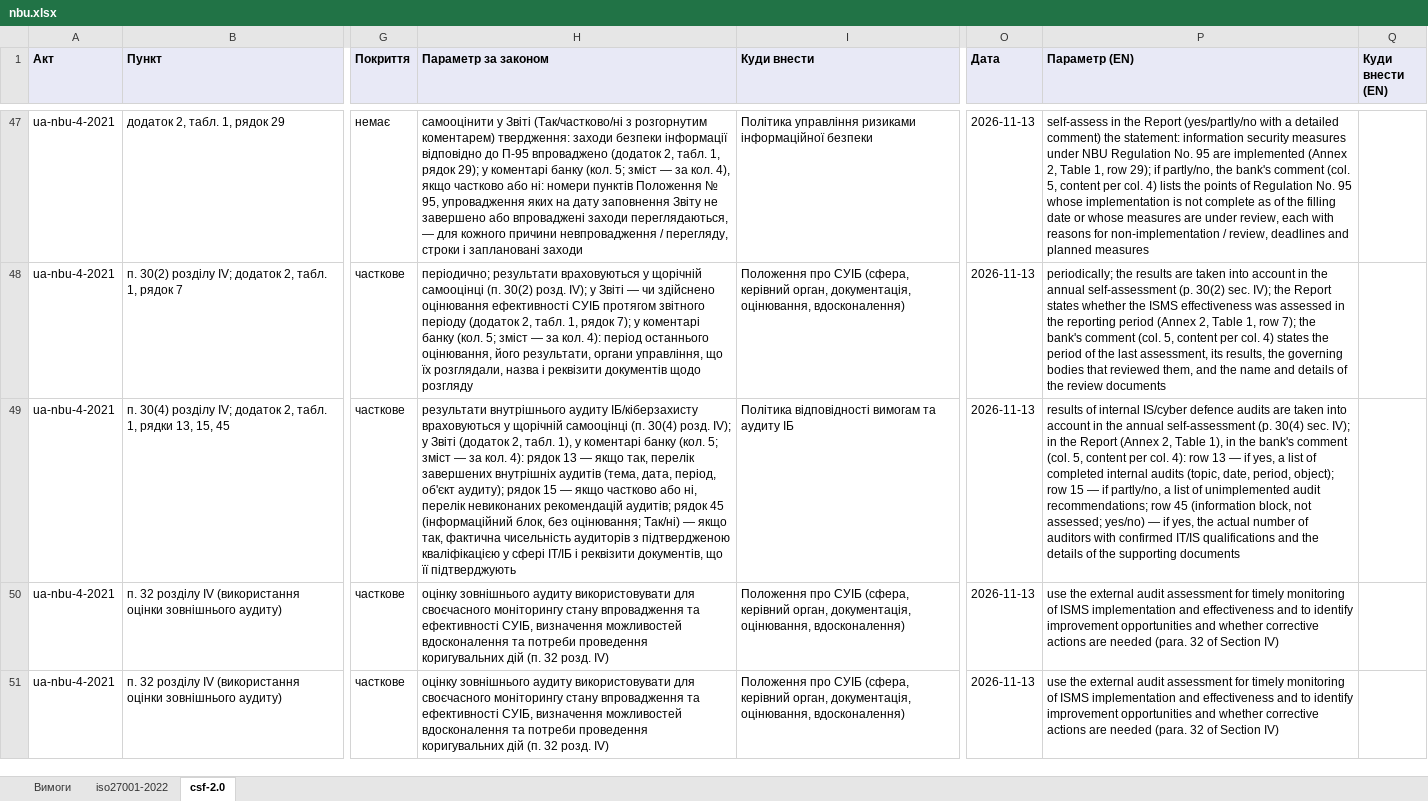
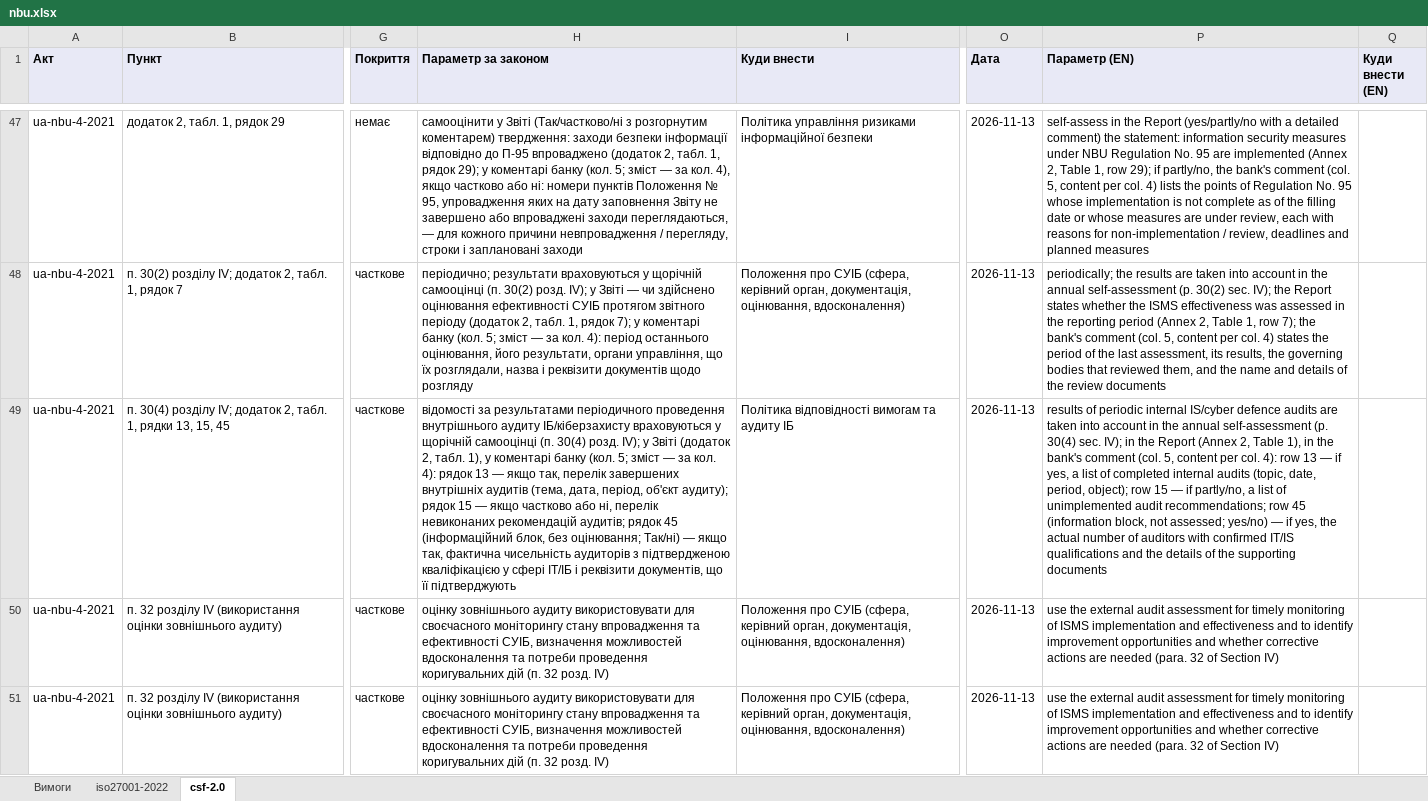
Before and after one commit to Ivan-Gokin/grc-foundation-ua, an Excel workbook: mappings/nbu.xlsx, sheet csf-2.0, drawn as a sheet; only a part is shown, gaps mark what is left out; values as stored, in another font and other column widths than the file's, no borders; the diff covers the shown part only; the diff names each change by its address in the sheet, - before the commit and + after, or states it on an @@ line.

```diff
--- a/mappings/nbu.xlsx (sheet csf-2.0)
+++ b/mappings/nbu.xlsx (sheet csf-2.0)
-H49 (Параметр за законом): результати внутрішнього аудиту…
+H49 (Параметр за законом): відомості за результатами періодичного проведення внутрішнього аудиту…
-P49 (Параметр (EN)): results of internal IS/cyber…
+P49 (Параметр (EN)): results of periodic internal IS/cyber…
```
Also changed, not shown: 5 edited cells elsewhere in this sheet, sheet iso27001-2022, sheet Вимоги, mappings/cmu-373-736.xlsx, mappings/law-80-94-vr.xlsx, 1 other file.
